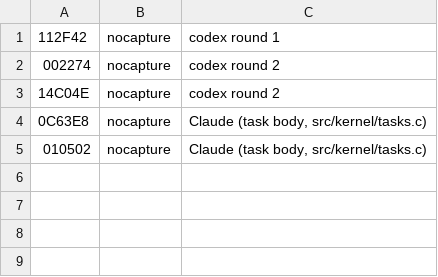
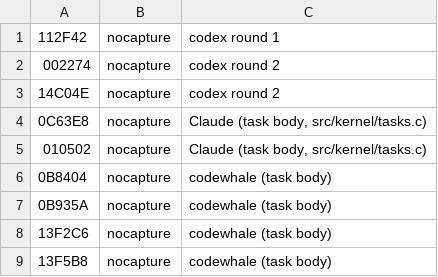
Before and after one commit to DanimanX/Taitof3Decomp, a TSV file: work/zcap/unverified.tsv, drawn as a sheet; the diff names each change by its address in the sheet, - before the commit and + after, or states it on an @@ line.

```diff
--- a/work/zcap/unverified.tsv
+++ b/work/zcap/unverified.tsv
+row 6: 0B8404 | nocapture | codewhale (task body)
+row 7: 0B935A | nocapture | codewhale (task body)
+row 8: 13F2C6 | nocapture | codewhale (task body)
+row 9: 13F5B8 | nocapture | codewhale (task body)
```
Also changed, not shown: 7 other files.
